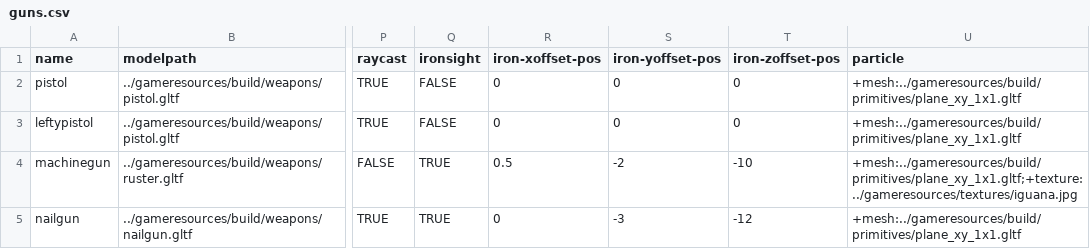
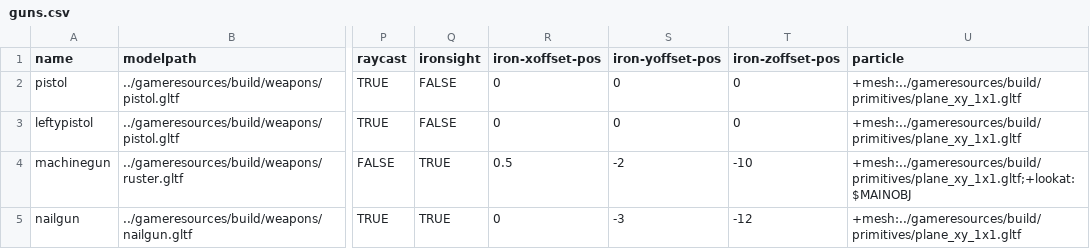
Before and after one commit to BradfordMedeiros/afterworld, a CSV file: data/guns.csv, drawn as a sheet; only a part is shown, gaps mark what is left out; the diff names each change by its address in the sheet, - before the commit and + after, or states it on an @@ line.

```diff
--- a/data/guns.csv
+++ b/data/guns.csv
-U4 (particle): +mesh:../gameresources/build/primitives/plane_xy_1x1.gltf;+texture:../gameresources/textures/iguana.jpg
+U4 (particle): +mesh:../gameresources/build/primitives/plane_xy_1x1.gltf;+lookat:$MAINOBJ
```
Also changed, not shown: 2 other files.
